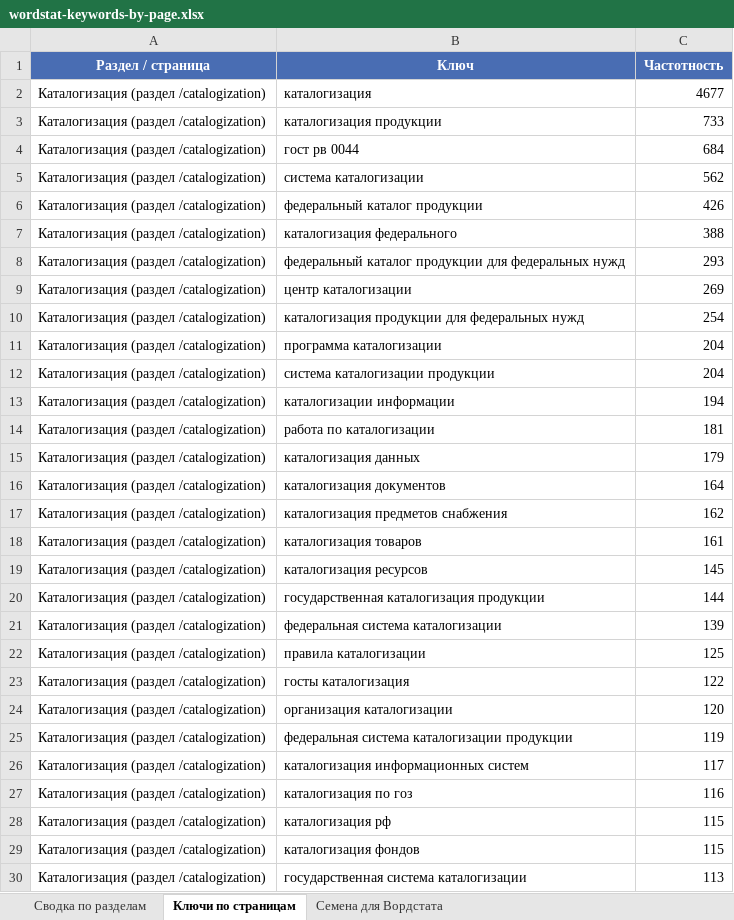
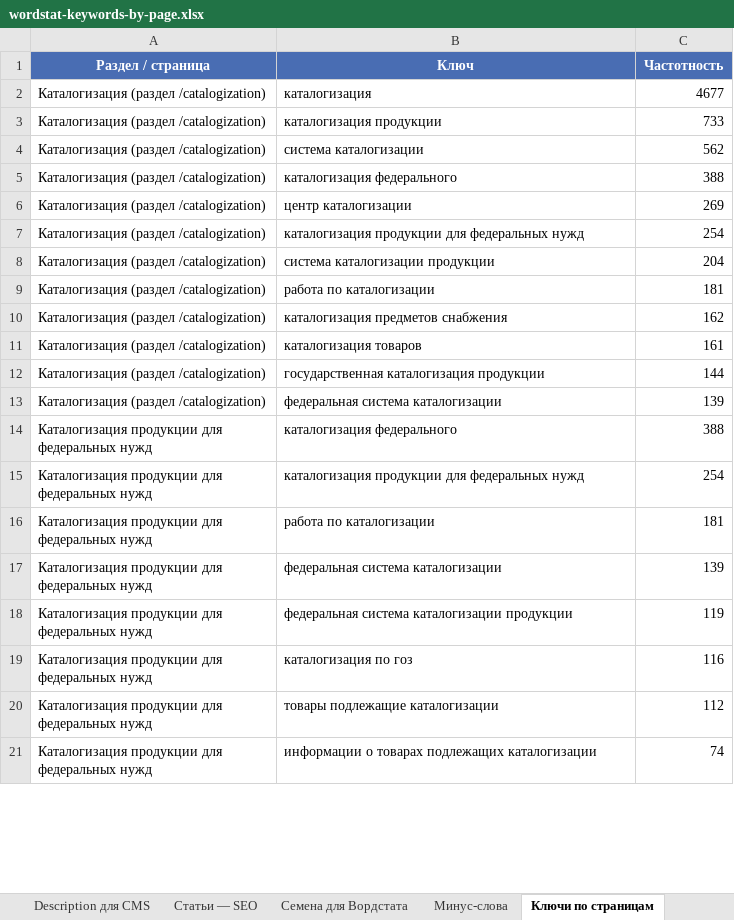
Before and after one commit to bulai-afk/ckad, an Excel workbook: docs/seo/wordstat-keywords-by-page.xlsx, sheet Ключи по страницам, drawn as a sheet; only a part is shown; the shorter side is filled out with more unchanged rows; values as stored, in another font and other column widths than the file's, no borders; removed rows and columns are numbered as before the commit, all else as after; the diff covers the shown part only; the diff names each change by its address in the sheet, - before the commit and + after, or states it on an @@ line.

```diff
--- a/docs/seo/wordstat-keywords-by-page.xlsx (sheet Ключи по страницам)
+++ b/docs/seo/wordstat-keywords-by-page.xlsx (sheet Ключи по страницам)
+sheet tab: Description для CMS
+sheet tab: Статьи — SEO
+sheet tab: Минус-слова
@@ sheet tab order changed: Description для CMS | Статьи — SEO | Семена для Вордстата | Минус-слова | Ключи по страницам @@
-row 4: Каталогизация (раздел /catalogization) | гост рв 0044 | 684
-row 6: Каталогизация (раздел /catalogization) | федеральный каталог продукции | 426
-row 8: Каталогизация (раздел /catalogization) | федеральный каталог продукции для федеральных нужд | 293
-row 11: Каталогизация (раздел /catalogization) | программа каталогизации | 204
-row 13: Каталогизация (раздел /catalogization) | каталогизации информации | 194
-row 15: Каталогизация (раздел /catalogization) | каталогизация данных | 179
-row 16: Каталогизация (раздел /catalogization) | каталогизация документов | 164
-row 19: Каталогизация (раздел /catalogization) | каталогизация ресурсов | 145
-row 22: Каталогизация (раздел /catalogization) | правила каталогизации | 125
-row 23: Каталогизация (раздел /catalogization) | госты каталогизация | 122
-row 24: Каталогизация (раздел /catalogization) | организация каталогизации | 120
-row 25: Каталогизация (раздел /catalogization) | федеральная система каталогизации продукции | 119
-row 26: Каталогизация (раздел /catalogization) | каталогизация информационных систем | 117
-row 27: Каталогизация (раздел /catalogization) | каталогизация по гоз | 116
-row 28: Каталогизация (раздел /catalogization) | каталогизация рф | 115
-row 29: Каталогизация (раздел /catalogization) | каталогизация фондов | 115
-row 30: Каталогизация (раздел /catalogization) | государственная система каталогизации | 113
```
Also changed, not shown: 134 added rows, 112 removed rows and 15 edited cells elsewhere in this sheet, sheet Сводка по разделам, 8 other files.
